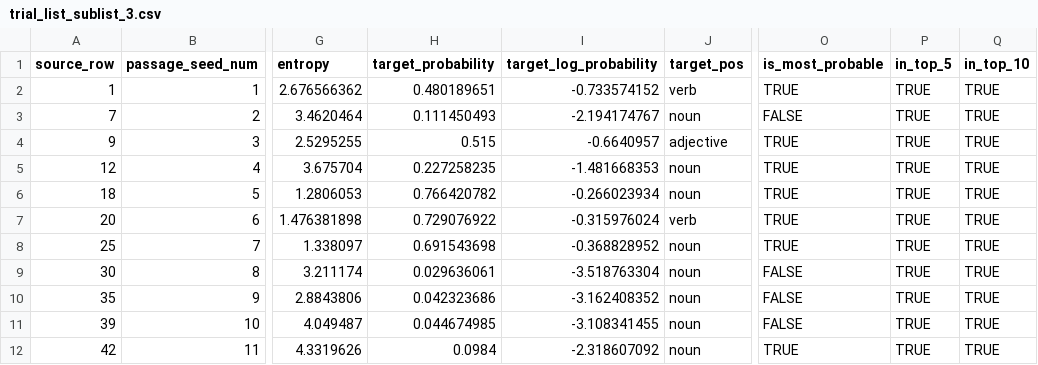
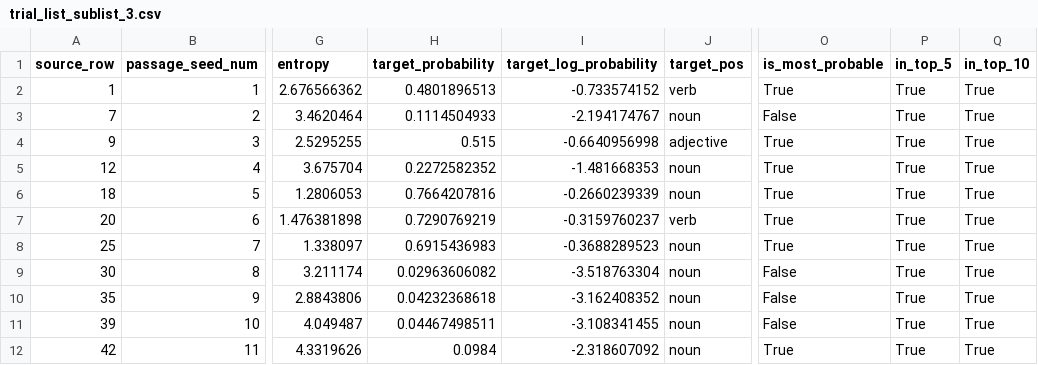
Before and after one commit to kira-breeden/BubbleSem, a CSV file: trial_list_sublist_3.csv, drawn as a sheet; only a part is shown, gaps mark what is left out; the diff covers the shown part only; the diff names each change by its address in the sheet, - before the commit and + after, or states it on an @@ line.

```diff
--- a/trial_list_sublist_3.csv
+++ b/trial_list_sublist_3.csv
-H2 (target_probability): 0.480189651
+H2 (target_probability): 0.4801896513
-O2 (is_most_probable): TRUE
+O2 (is_most_probable): True
-P2:P12 (in_top_5): TRUE
+P2:P12 (in_top_5): True
-Q2:Q12 (in_top_10): TRUE
+Q2:Q12 (in_top_10): True
-H3 (target_probability): 0.111450493
+H3 (target_probability): 0.1114504933
-O3 (is_most_probable): FALSE
+O3 (is_most_probable): False
-I4 (target_log_probability): -0.6640957
+I4 (target_log_probability): -0.6640956998
-O4:O8 (is_most_probable): TRUE
+O4:O8 (is_most_probable): True
-H5 (target_probability): 0.227258235
+H5 (target_probability): 0.2272582352
-H6 (target_probability): 0.766420782
+H6 (target_probability): 0.7664207816
-I6 (target_log_probability): -0.266023934
+I6 (target_log_probability): -0.2660239339
-H7 (target_probability): 0.729076922
+H7 (target_probability): 0.7290769219
-I7 (target_log_probability): -0.315976024
+I7 (target_log_probability): -0.3159760237
-H8 (target_probability): 0.691543698
+H8 (target_probability): 0.6915436983
-I8 (target_log_probability): -0.368828952
+I8 (target_log_probability): -0.3688289523
-H9 (target_probability): 0.029636061
+H9 (target_probability): 0.02963606082
-O9:O11 (is_most_probable): FALSE
+O9:O11 (is_most_probable): False
-H10 (target_probability): 0.042323686
+H10 (target_probability): 0.04232368618
-H11 (target_probability): 0.044674985
+H11 (target_probability): 0.04467498511
-O12 (is_most_probable): TRUE
+O12 (is_most_probable): True
```
Also changed, not shown: 49 edited cells elsewhere in this file, trial_list_sublist_1.csv, trial_list_sublist_2.csv, 3 other files.
